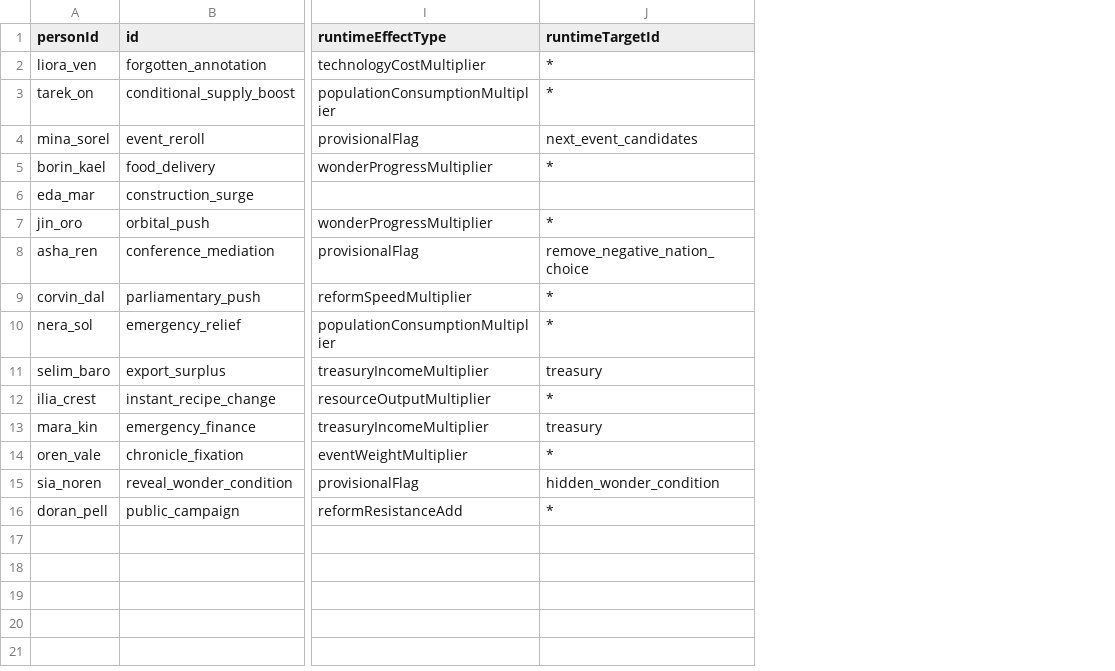
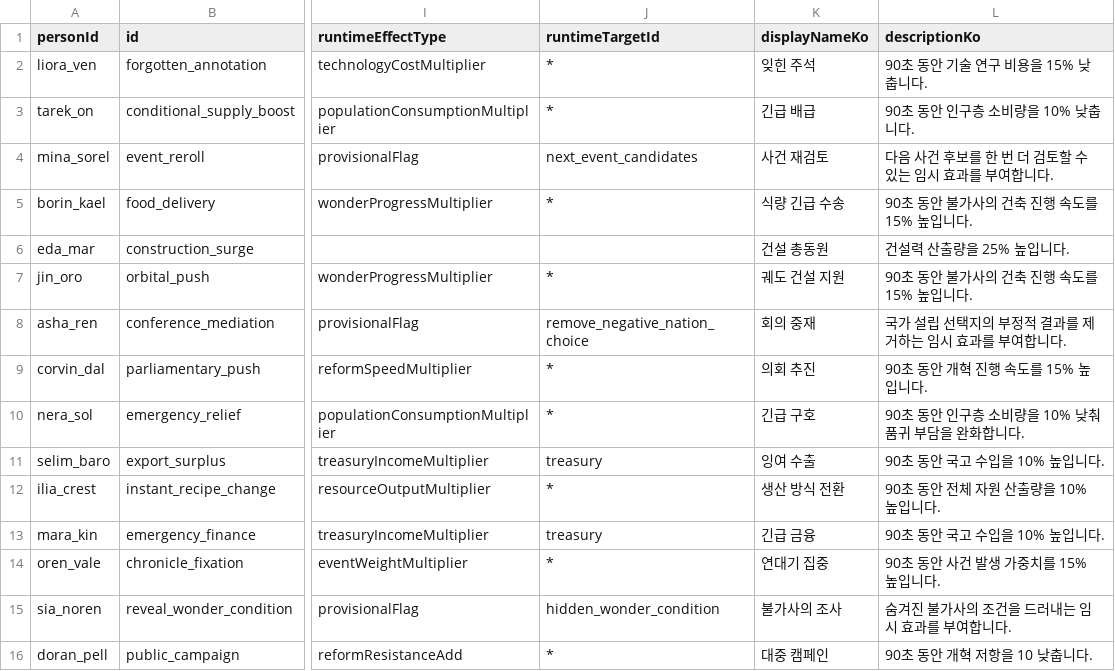
Before and after one commit to Klavers/Civic, a CSV file: Civic/Assets/_Project/Resources/CivicModules/person_abilities.csv, drawn as a sheet; only a part is shown, gaps mark what is left out; the diff names each change by its address in the sheet, - before the commit and + after, or states it on an @@ line.

```diff
--- a/Civic/Assets/_Project/Resources/CivicModules/person_abilities.csv
+++ b/Civic/Assets/_Project/Resources/CivicModules/person_abilities.csv
+column K (displayNameKo), rows 2-16: 잊힌 주석 | 긴급 배급 | 사건 재검토 | 식량 긴급 수송 | 건설 총동원 | 궤도 건설 지원 | 회의 중재 | 의회 추진 | 긴급 구호 | 잉여 수출 | 생산 방식 전환 | 긴급 금융 | 연대기 집중 | 불가사의 조사 | 대중 캠페인
+column L (descriptionKo), rows 2-16: 90초 동안 기술 연구 비용을 15% 낮춥니다. | 90초 동안 인구층 소비량을 10% 낮춥니다. | 다음 사건 후보를 한 번 더 검토할 수 있는 임시 효과를 부여합니다. | 90초 동안 불가사의 건축 진행 속도를 15% 높입니다. | 건설력 산출량을 25% 높입니다. | 90초 동안 불가사의 건축 진행 속도를 15% 높입니다. | 국가 설립 선택지의 부정적 결과를 제거하는 임시 효과를 부여합니다. | 90초 동안 개혁 진행 속도를 15% 높입니다. | 90초 동안 인구층 소비량을 10% 낮춰 품귀 부담을 완화합니다. | 90초 동안 국고 수입을 10% 높입니다. | 90초 동안 전체 자원 산출량을 10% 높입니다. | 90초 동안 국고 수입을 10% 높입니다. | 90초 동안 사건 발생 가중치를 15% 높입니다. | 숨겨진 불가사의 조건을 드러내는 임시 효과를 부여합니다. | 90초 동안 개혁 저항을 10 낮춥니다.
```
Also changed, not shown: 19 other files.
